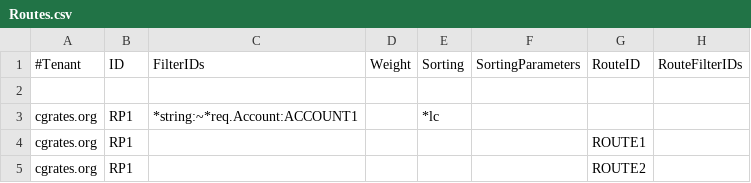
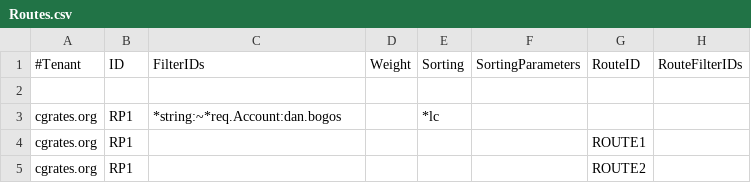
Before and after one commit to cgrates/cgrates, a CSV file: data/tariffplans/sessions_discount_volume/Routes.csv, drawn as a sheet; only a part is shown; the diff names each change by its address in the sheet, - before the commit and + after, or states it on an @@ line.

Commit message:
Added opts in cdrs/routes cfg for session volume

```diff
--- a/data/tariffplans/sessions_discount_volume/Routes.csv
+++ b/data/tariffplans/sessions_discount_volume/Routes.csv
-C3: *string:~*req.Account:ACCOUNT1
+C3: *string:~*req.Account:dan.bogos
```
Also changed, not shown: 4 other files.
